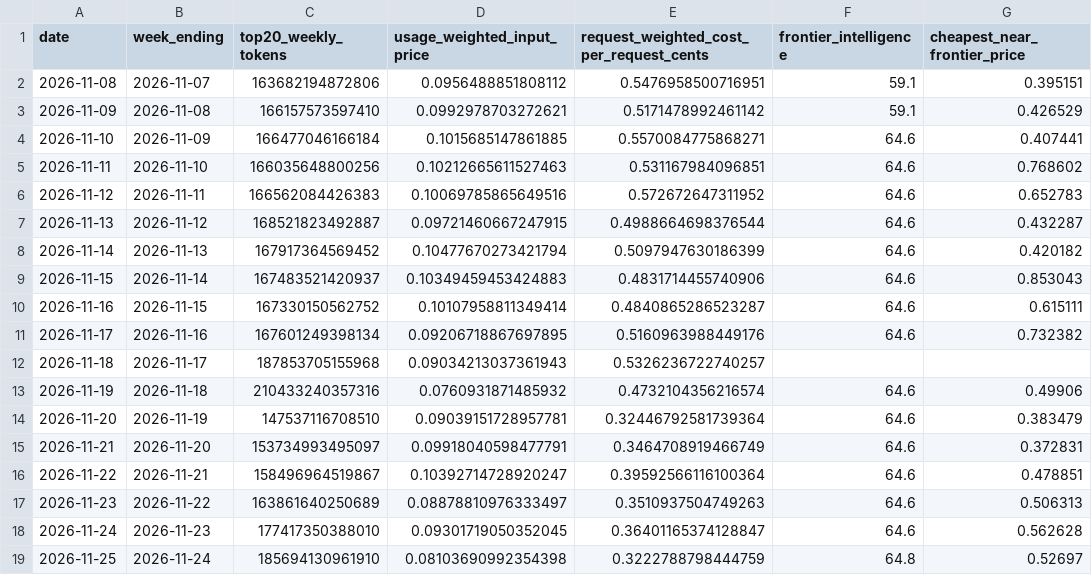
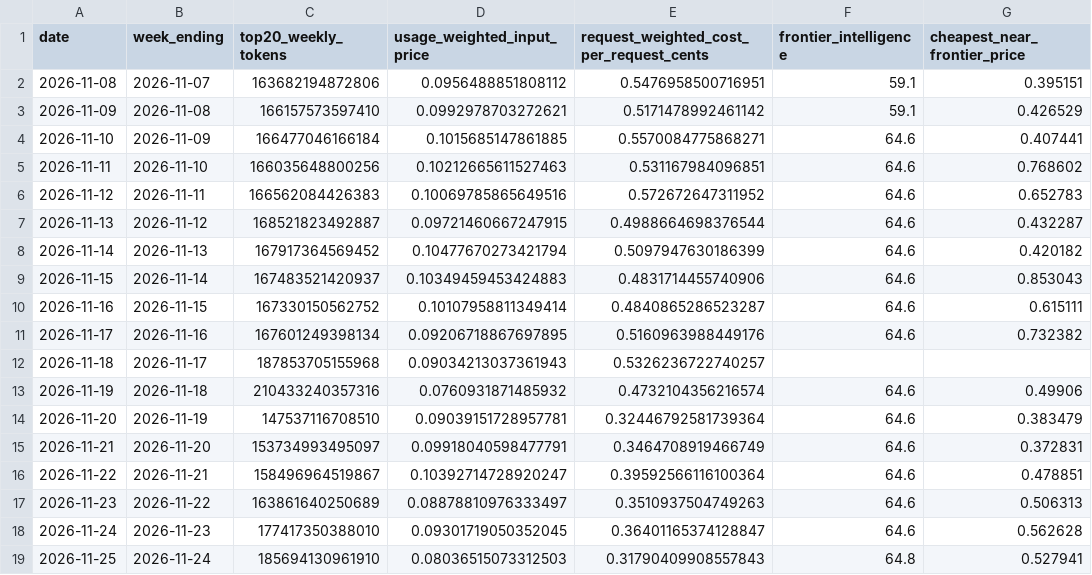
Before and after one commit to CL272/strategist-dashboard, a CSV file: archive/ai_openrouter_daily.csv, drawn as a sheet; only a part is shown; the diff names each change by its address in the sheet, - before the commit and + after, or states it on an @@ line.

```diff
--- a/archive/ai_openrouter_daily.csv
+++ b/archive/ai_openrouter_daily.csv
-D19 (usage_weighted_input_price): 0.08103690992354398
+D19 (usage_weighted_input_price): 0.08036515073312503
-E19: 0.3222788798444759
+E19: 0.31790409908557843
-G19 (cheapest_near_frontier_price): 0.52697
+G19 (cheapest_near_frontier_price): 0.527941
```
